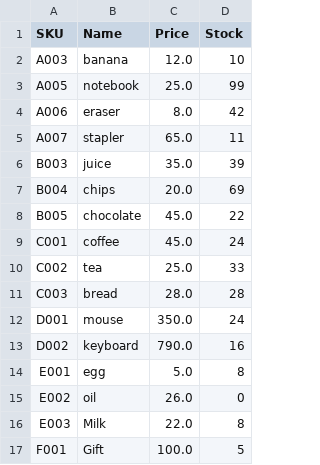
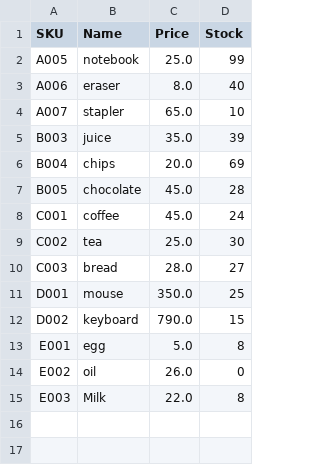
Before and after one commit to Oaksang/Project-Stock-and-POS, a CSV file: FileCSV/products.csv, drawn as a sheet.

```diff
--- a/FileCSV/products.csv
+++ b/FileCSV/products.csv
@@ -1,14 +1,13 @@
 SKU,Name,Price,Stock
-A003,banana,12.0,10
 A005,notebook,25.0,99
-A006,eraser,8.0,42
-A007,stapler,65.0,11
+A006,eraser,8.0,40
+A007,stapler,65.0,10
 B003,juice,35.0,39
 B004,chips,20.0,69
-B005,chocolate,45.0,22
+B005,chocolate,45.0,28
 C001,coffee,45.0,24
-C002,tea,25.0,33
-C003,bread,28.0,28
-D001,mouse,350.0,24
-D002,keyboard,790.0,16
+C002,tea,25.0,30
+C003,bread,28.0,27
+D001,mouse,350.0,25
+D002,keyboard,790.0,15
 E001,egg,5.0,8
@@ -16,2 +15 @@ E002,oil,26.0,0
 E003,Milk,22.0,8
-F001,Gift,100.0,5
```
Also changed, not shown: 23 other files.
